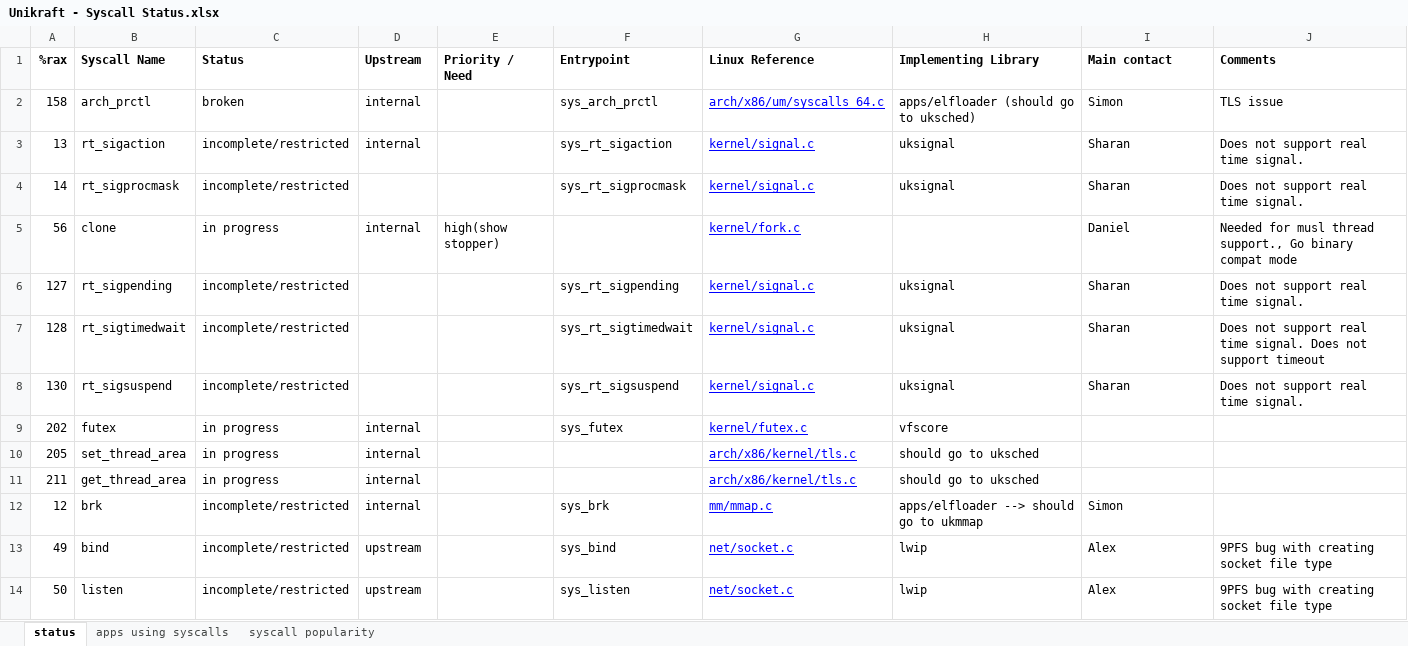
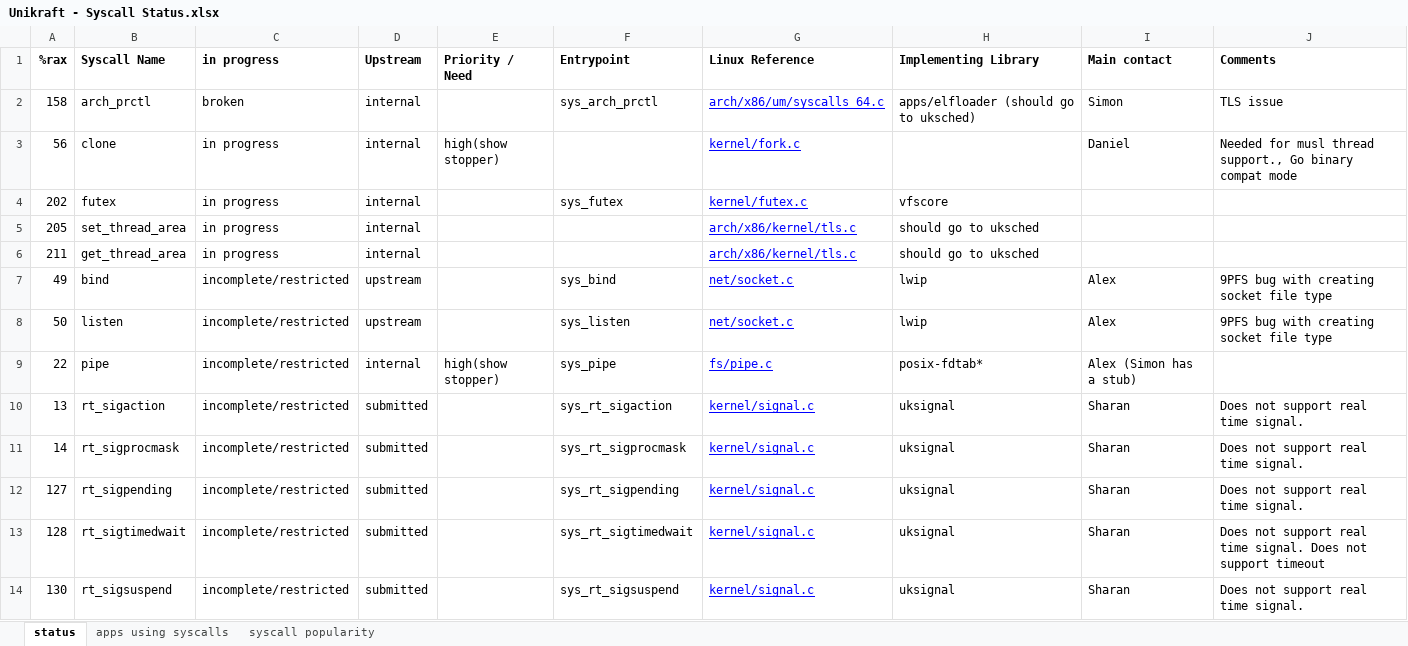
Before and after one commit to gaulthiergain/syscalls-heatmap, an Excel workbook: Unikraft - Syscall Status.xlsx, sheet status, drawn as a sheet; only a part is shown; values as stored, in another font and other column widths than the file's, no borders; charts and pictures and conditional formats not drawn; removed rows and columns are numbered as before the commit, all else as after; the diff covers the shown part only; the diff names each change by its address in the sheet, - before the commit and + after, or states it on an @@ line.

Commit message:
Add 2021-02-17 version of syscall status document
The `... - no-fork.xls` doesn't use the `fork` and `vfork` system calls.

Signed-off-by: Razvan Deaconescu <razvan.deaconescu@cs.pub.ro>

```diff
--- a/Unikraft - Syscall Status.xlsx (sheet status)
+++ b/Unikraft - Syscall Status.xlsx (sheet status)
-C1: Status
+C1: in progress
-row 3: 13 | rt_sigaction | incomplete/restricted | internal |  | sys_rt_sigaction | kernel/signal.c | uksignal | Sharan | Does not support real time signal.
-row 4: 14 | rt_sigprocmask | incomplete/restricted |  |  | sys_rt_sigprocmask | kernel/signal.c | uksignal | Sharan | Does not support real time signal.
-row 6: 127 | rt_sigpending | incomplete/restricted |  |  | sys_rt_sigpending | kernel/signal.c | uksignal | Sharan | Does not support real time signal.
-row 7: 128 | rt_sigtimedwait | incomplete/restricted |  |  | sys_rt_sigtimedwait | kernel/signal.c | uksignal | Sharan | Does not support real time signal. Does not support timeout
-row 8: 130 | rt_sigsuspend | incomplete/restricted |  |  | sys_rt_sigsuspend | kernel/signal.c | uksignal | Sharan | Does not support real time signal.
@@ row 12 moved to row 16: 12 @@
+row 9: 22 | pipe | incomplete/restricted | internal | high(show stopper) | sys_pipe | fs/pipe.c | posix-fdtab* | Alex (Simon has a stub)
+row 10: 13 | rt_sigaction | incomplete/restricted | submitted |  | sys_rt_sigaction | kernel/signal.c | uksignal | Sharan | Does not support real time signal.
+row 11: 14 | rt_sigprocmask | incomplete/restricted | submitted |  | sys_rt_sigprocmask | kernel/signal.c | uksignal | Sharan | Does not support real time signal.
+row 12: 127 | rt_sigpending | incomplete/restricted | submitted |  | sys_rt_sigpending | kernel/signal.c | uksignal | Sharan | Does not support real time signal.
+row 13: 128 | rt_sigtimedwait | incomplete/restricted | submitted |  | sys_rt_sigtimedwait | kernel/signal.c | uksignal | Sharan | Does not support real time signal. Does not support timeout
+row 14: 130 | rt_sigsuspend | incomplete/restricted | submitted |  | sys_rt_sigsuspend | kernel/signal.c | uksignal | Sharan | Does not support real time signal.
```
Also changed, not shown: 40 added rows, 41 removed rows, 38 moved rows and 2 edited cells elsewhere in this sheet, 2 other files.
